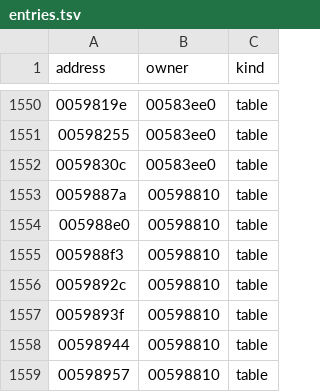
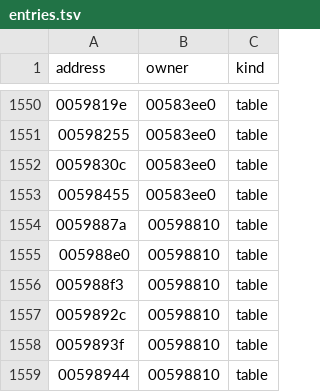
Before and after one commit to wraitii/recomp-kit, a TSV file: games/4x4-evo2/metadata/entries.tsv, drawn as a sheet; only a part is shown, gaps mark what is left out; the shorter side is filled out with more unchanged rows; the diff names each change by its address in the sheet, - before the commit and + after, or states it on an @@ line.

Commit message:
Fix Rust translation coverage, overlapping entries and string flags
Handle byte and word division, additional media instructions and string prefixes. Resolve fallthrough by instruction end addresses so overlapping entries remain separate. Discard stale lazy flags when SCAS and CMPS write comparison flags.

Include the recovered Evo2 jump-table target and diagnose oversized D3D8 buffer locks. Validated with the windowed app build and bounded gameplay profile comparison.

```diff
--- a/games/4x4-evo2/metadata/entries.tsv
+++ b/games/4x4-evo2/metadata/entries.tsv
+row 1553: 00598455 | 00583ee0 | table
```
Also changed, not shown: games/4x4-evo2/metadata/tables.tsv, 13 other files.
